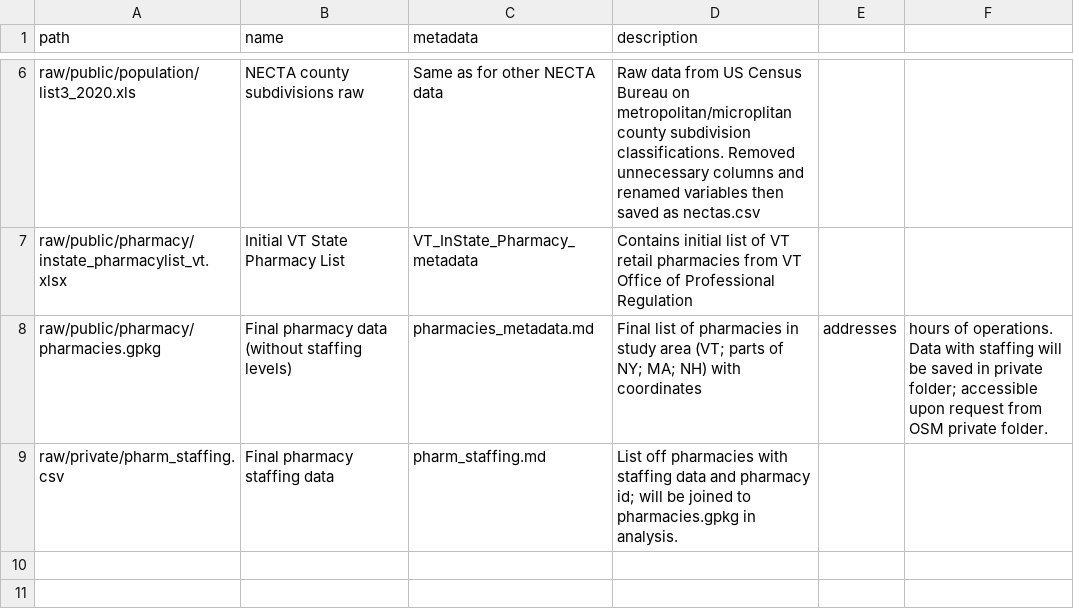
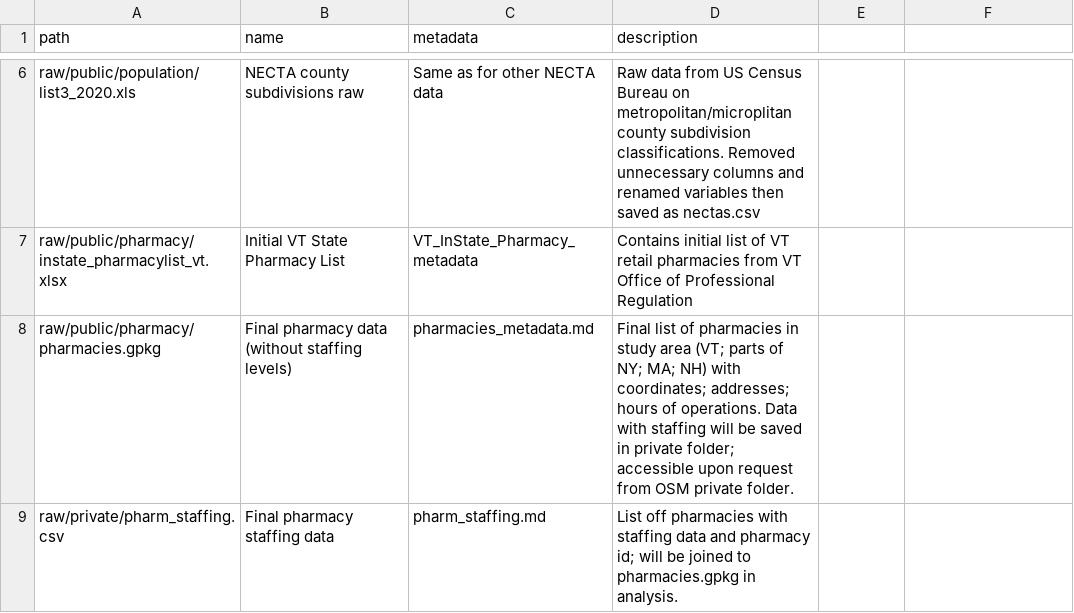
Before and after one commit to samroubin/VTPharmacy, a CSV file: data/data_index.csv, drawn as a sheet; only a part is shown, gaps mark what is left out.

Commit message:
Update data_index.csv

```diff
--- a/data/data_index.csv
+++ b/data/data_index.csv
@@ -7,3 +7,3 @@ raw/public/population/list3_2020.xls, NECTA county subdivisions raw, Same as for
 raw/public/pharmacy/instate_pharmacylist_vt.xlsx, Initial VT State Pharmacy List, VT_InState_Pharmacy_metadata, Contains initial list of VT retail pharmacies from VT Office of Professional Regulation
-raw/public/pharmacy/pharmacies.gpkg, Final pharmacy data (without staffing levels), pharmacies_metadata.md, Final list of pharmacies in study area (VT; parts of NY; MA; NH) with coordinates, addresses, hours of operations. Data with staffing will be saved in private folder; accessible upon request from OSM private folder.
+raw/public/pharmacy/pharmacies.gpkg, Final pharmacy data (without staffing levels), pharmacies_metadata.md, Final list of pharmacies in study area (VT; parts of NY; MA; NH) with coordinates; addresses; hours of operations. Data with staffing will be saved in private folder; accessible upon request from OSM private folder.
 raw/private/pharm_staffing.csv, Final pharmacy staffing data, pharm_staffing.md, List off pharmacies with staffing data and pharmacy id; will be joined to pharmacies.gpkg in analysis.
```
